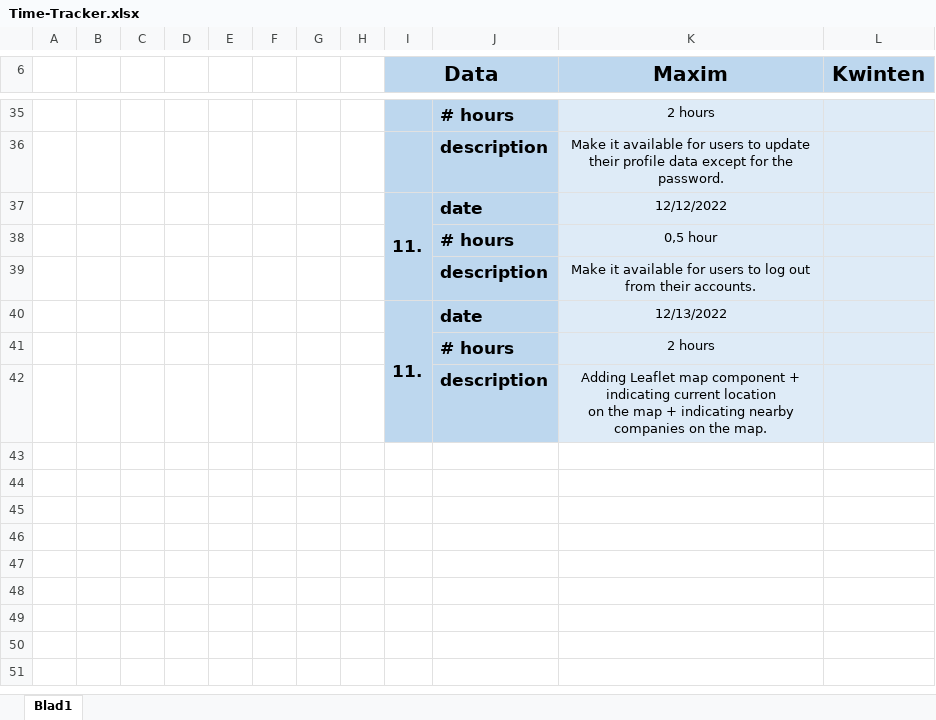
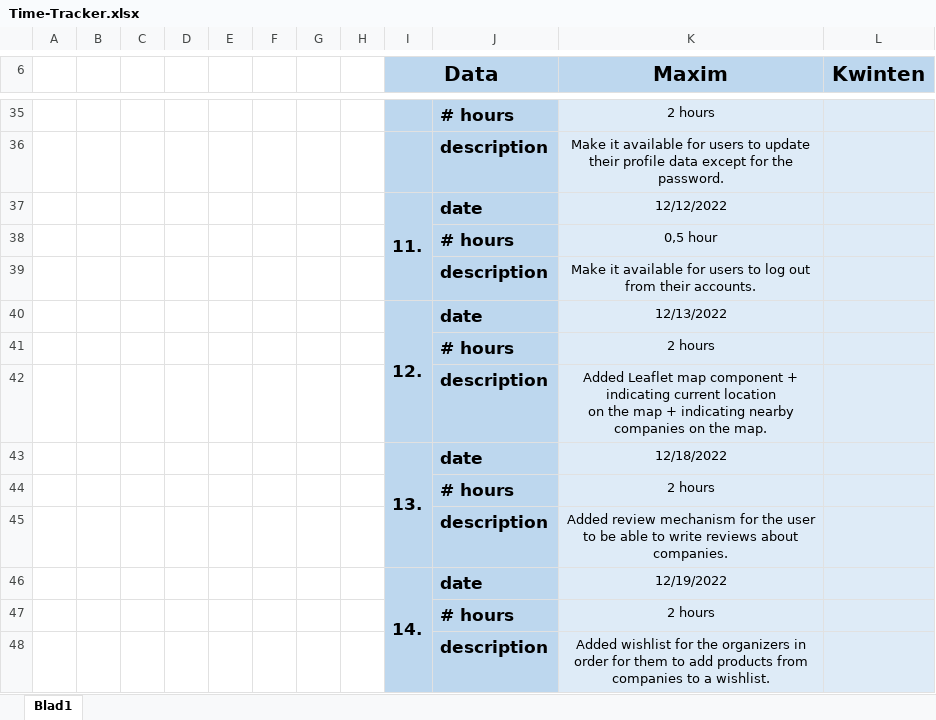
Before and after one commit to Maxim2012-dev/Project-Web-Technologies, an Excel workbook: Time-Tracker.xlsx, sheet Blad1, drawn as a sheet; only a part is shown, gaps mark what is left out; values as stored, in another font and other column widths than the file's, no borders; the diff names each change by its address in the sheet, - before the commit and + after, or states it on an @@ line.

Commit message:
Update Time-Tracker.xlsx

```diff
--- a/Time-Tracker.xlsx (sheet Blad1)
+++ b/Time-Tracker.xlsx (sheet Blad1)
-I40 (Data): 11.
+I40 (Data): 12.
-K42 (Maxim): Adding Leaflet map…
+K42 (Maxim): Added Leaflet map…
+row 43:  |  |  |  |  |  |  |  | 13. | date | 12/18/2022
+row 44:  |  |  |  |  |  |  |  |  | # hours | 2 hours
+row 45:  |  |  |  |  |  |  |  |  | description | Added review mechanism for the user to be able to write reviews about companies.
+row 46:  |  |  |  |  |  |  |  | 14. | date | 12/19/2022
+row 47:  |  |  |  |  |  |  |  |  | # hours | 2 hours
+row 48:  |  |  |  |  |  |  |  |  | description | Added wishlist for the organizers in order for them to add products from companies to a wishlist.
```
